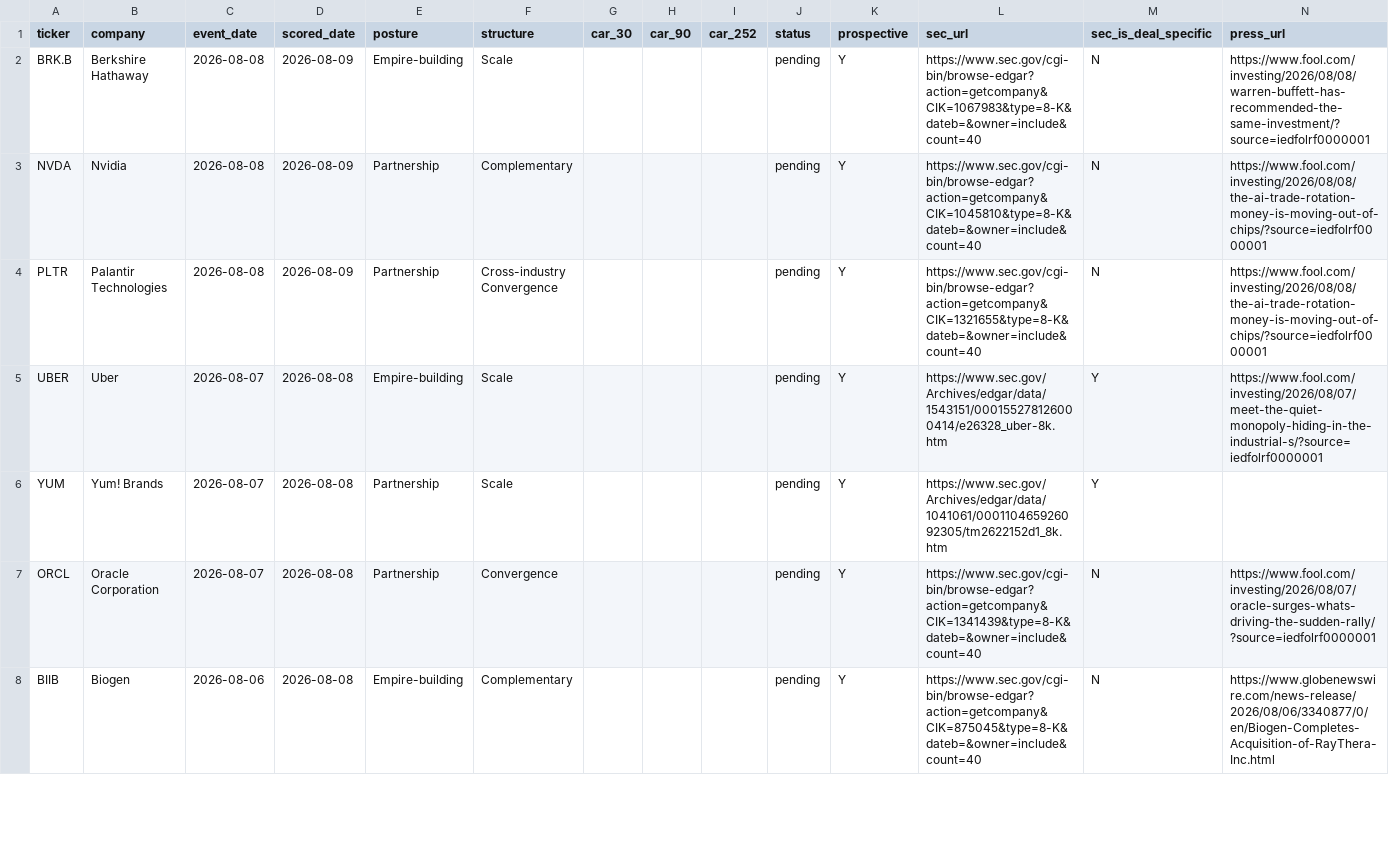
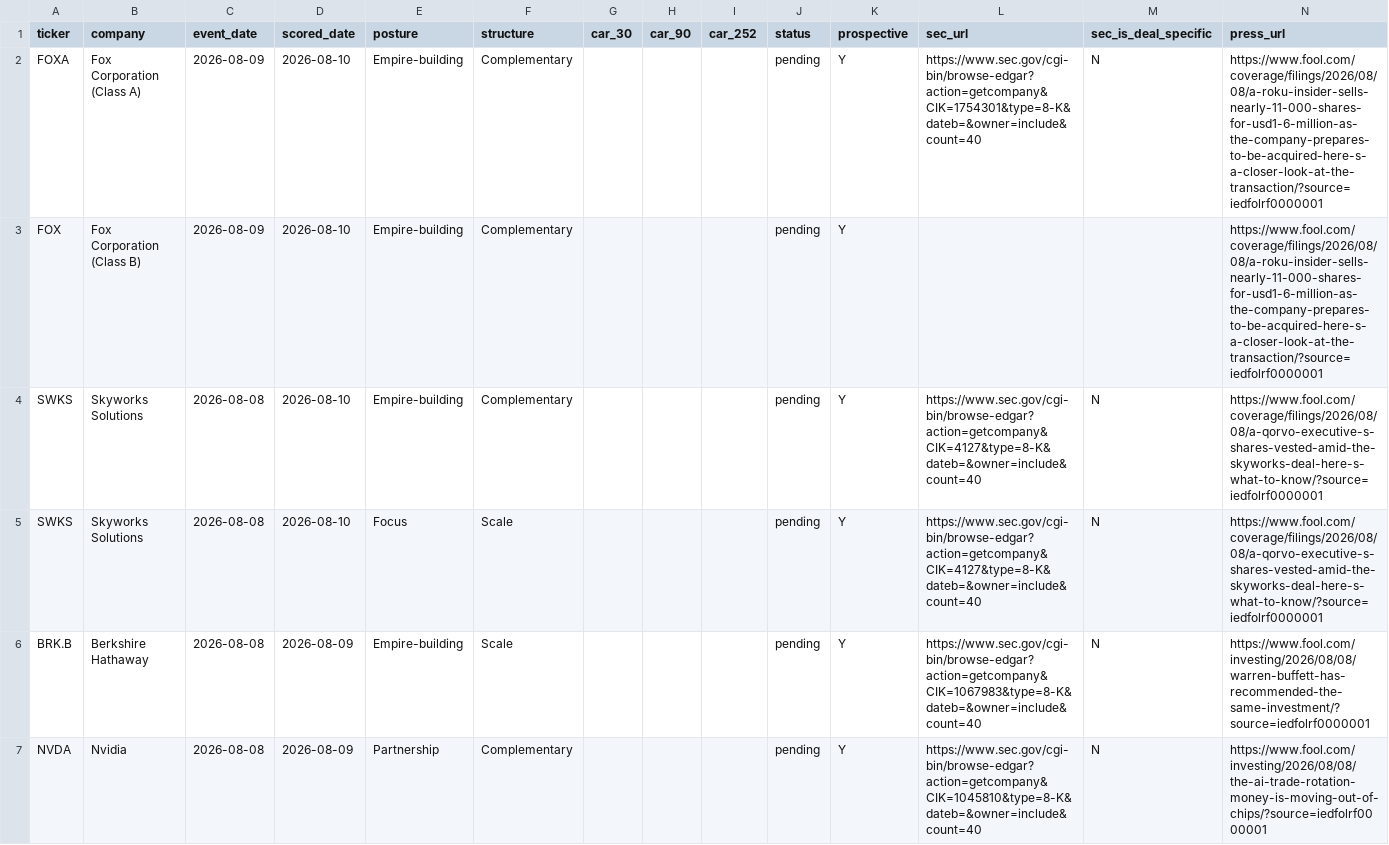
Before and after one commit to DealmakersDigest/deal-ledger, a CSV file: ledger.csv, drawn as a sheet; only a part is shown; the shorter side is filled out with more unchanged rows; the diff names each change by its address in the sheet, - before the commit and + after, or states it on an @@ line.

Commit message:
ledger: nightly update 2026-08-10

```diff
--- a/ledger.csv
+++ b/ledger.csv
+row 2: FOXA | Fox Corporation (Class A) | 2026-08-09 | 2026-08-10 | Empire-building | Complementary |  |  |  | pending | Y | https://www.sec.gov/cgi-bin/browse-edgar?action=getcompany&CIK=1754301&type=8-K&dateb=&owner=include&count=40 | N | https://www.fool.com/coverage/filings/2026/08/08/a-roku-insider-sells-nearly-11-000-shares-for-usd1-6-million-as-the-company-prepares-to-be-acquired-here-s-a-closer-look-at-the-transaction/?source=iedfolrf0000001
+row 3: FOX | Fox Corporation (Class B) | 2026-08-09 | 2026-08-10 | Empire-building | Complementary |  |  |  | pending | Y |  |  | https://www.fool.com/coverage/filings/2026/08/08/a-roku-insider-sells-nearly-11-000-shares-for-usd1-6-million-as-the-company-prepares-to-be-acquired-here-s-a-closer-look-at-the-transaction/?source=iedfolrf0000001
+row 4: SWKS | Skyworks Solutions | 2026-08-08 | 2026-08-10 | Empire-building | Complementary |  |  |  | pending | Y | https://www.sec.gov/cgi-bin/browse-edgar?action=getcompany&CIK=4127&type=8-K&dateb=&owner=include&count=40 | N | https://www.fool.com/coverage/filings/2026/08/08/a-qorvo-executive-s-shares-vested-amid-the-skyworks-deal-here-s-what-to-know/?source=iedfolrf0000001
+row 5: SWKS | Skyworks Solutions | 2026-08-08 | 2026-08-10 | Focus | Scale |  |  |  | pending | Y | https://www.sec.gov/cgi-bin/browse-edgar?action=getcompany&CIK=4127&type=8-K&dateb=&owner=include&count=40 | N | https://www.fool.com/coverage/filings/2026/08/08/a-qorvo-executive-s-shares-vested-amid-the-skyworks-deal-here-s-what-to-know/?source=iedfolrf0000001
```
Also changed, not shown: 2 other files.
